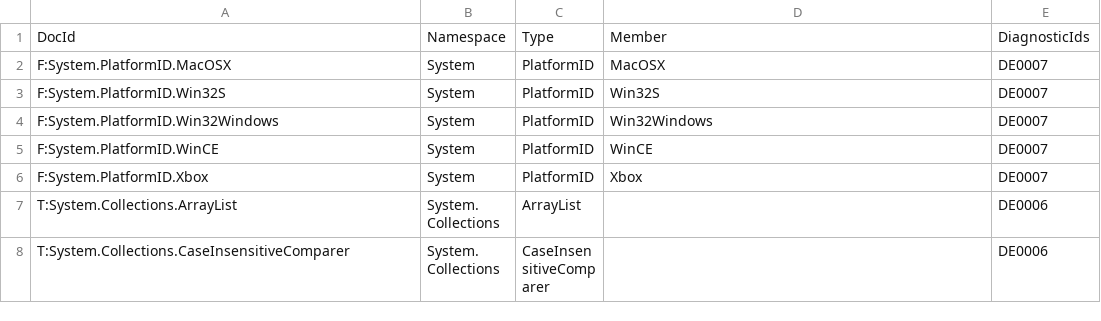
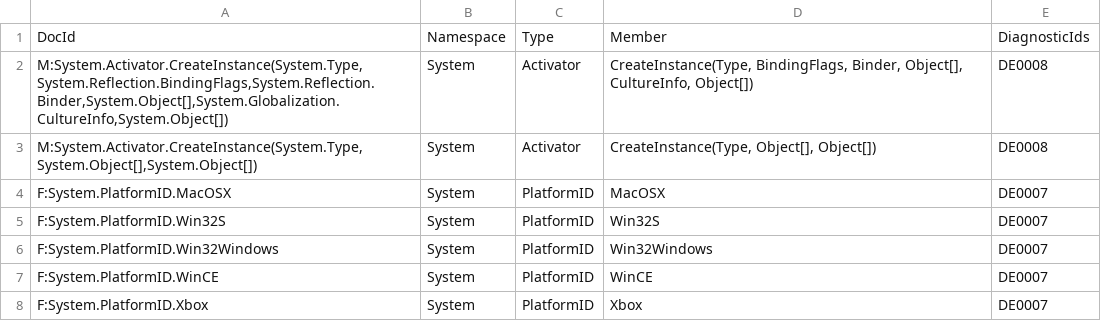
Before and after one commit to dotnet/platform-compat, a CSV file: etc/deprecated.csv, drawn as a sheet; only a part is shown; the shorter side is filled out with more unchanged rows.

```diff
--- a/etc/deprecated.csv
+++ b/etc/deprecated.csv
@@ -1,2 +1,4 @@
 DocId,Namespace,Type,Member,DiagnosticIds
+"M:System.Activator.CreateInstance(System.Type,System.Reflection.BindingFlags,System.Reflection.Binder,System.Object[],System.Globalization.CultureInfo,System.Object[])",System,Activator,"CreateInstance(Type, BindingFlags, Binder, Object[], CultureInfo, Object[])",DE0008
+"M:System.Activator.CreateInstance(System.Type,System.Object[],System.Object[])",System,Activator,"CreateInstance(Type, Object[], Object[])",DE0008
 F:System.PlatformID.MacOSX,System,PlatformID,MacOSX,DE0007
```
Also changed, not shown: 10 other files.
